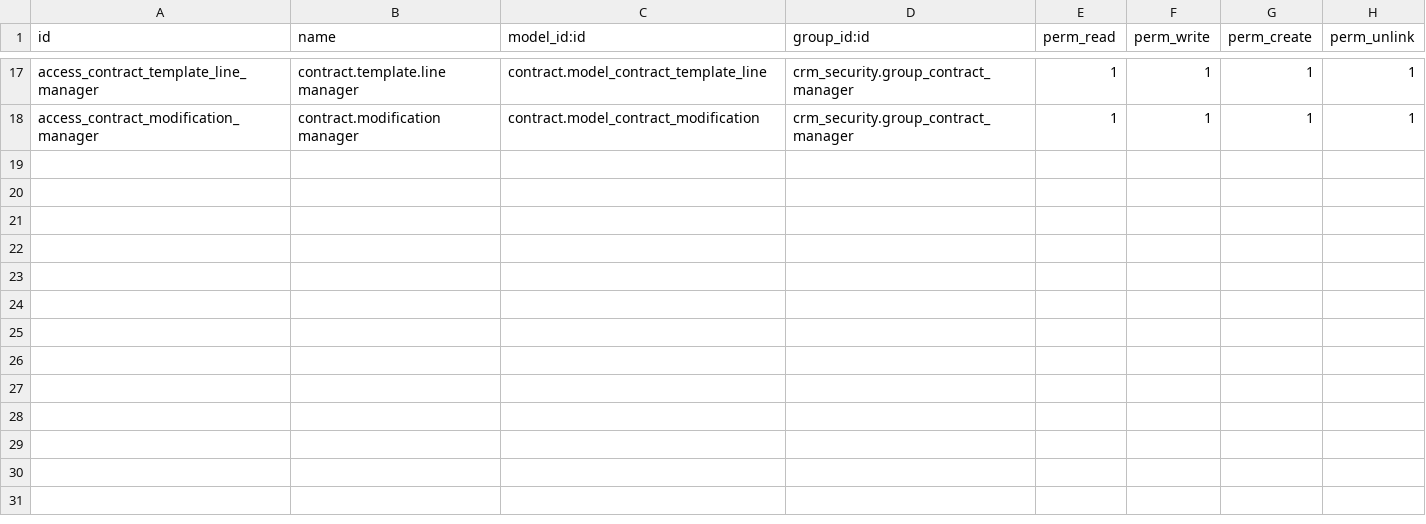
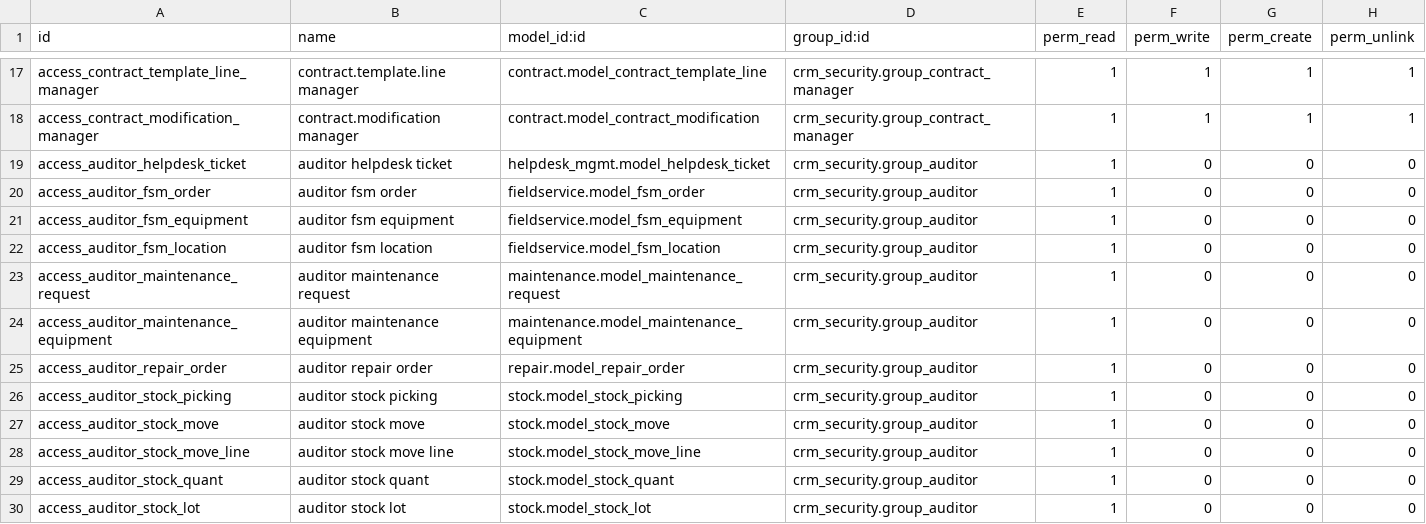
Before and after one commit to Ivital/odoo_crm_custom, a CSV file: crm_security/security/ir.model.access.csv, drawn as a sheet; only a part is shown, gaps mark what is left out; the diff names each change by its address in the sheet, - before the commit and + after, or states it on an @@ line.

Commit message:
feat: add read-only auditor hardening

```diff
--- a/crm_security/security/ir.model.access.csv
+++ b/crm_security/security/ir.model.access.csv
+row 19: access_auditor_helpdesk_ticket | auditor helpdesk ticket | helpdesk_mgmt.model_helpdesk_ticket | crm_security.group_auditor | 1 | 0 | 0 | 0
+row 20: access_auditor_fsm_order | auditor fsm order | fieldservice.model_fsm_order | crm_security.group_auditor | 1 | 0 | 0 | 0
+row 21: access_auditor_fsm_equipment | auditor fsm equipment | fieldservice.model_fsm_equipment | crm_security.group_auditor | 1 | 0 | 0 | 0
+row 22: access_auditor_fsm_location | auditor fsm location | fieldservice.model_fsm_location | crm_security.group_auditor | 1 | 0 | 0 | 0
+row 23: access_auditor_maintenance_request | auditor maintenance request | maintenance.model_maintenance_request | crm_security.group_auditor | 1 | 0 | 0 | 0
+row 24: access_auditor_maintenance_equipment | auditor maintenance equipment | maintenance.model_maintenance_equipment | crm_security.group_auditor | 1 | 0 | 0 | 0
+row 25: access_auditor_repair_order | auditor repair order | repair.model_repair_order | crm_security.group_auditor | 1 | 0 | 0 | 0
+row 26: access_auditor_stock_picking | auditor stock picking | stock.model_stock_picking | crm_security.group_auditor | 1 | 0 | 0 | 0
+row 27: access_auditor_stock_move | auditor stock move | stock.model_stock_move | crm_security.group_auditor | 1 | 0 | 0 | 0
+row 28: access_auditor_stock_move_line | auditor stock move line | stock.model_stock_move_line | crm_security.group_auditor | 1 | 0 | 0 | 0
+row 29: access_auditor_stock_quant | auditor stock quant | stock.model_stock_quant | crm_security.group_auditor | 1 | 0 | 0 | 0
+row 30: access_auditor_stock_lot | auditor stock lot | stock.model_stock_lot | crm_security.group_auditor | 1 | 0 | 0 | 0
```
Also changed, not shown: 7 other files.
